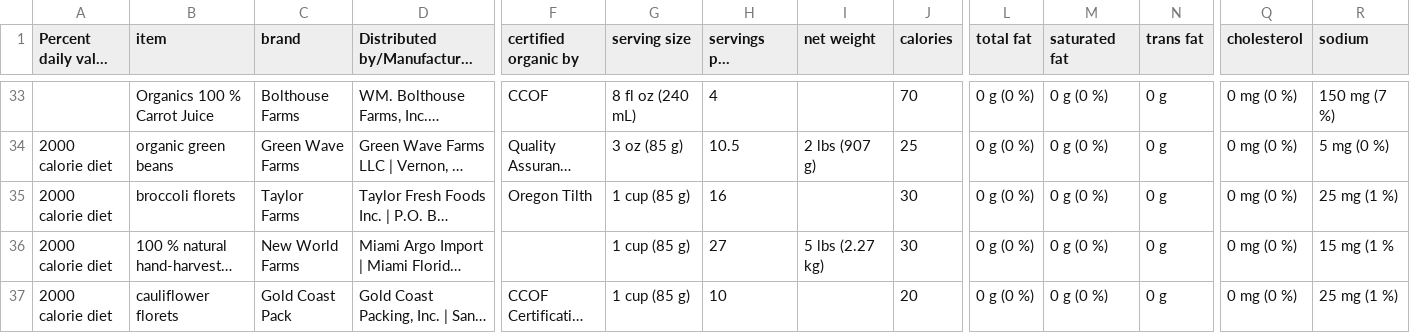
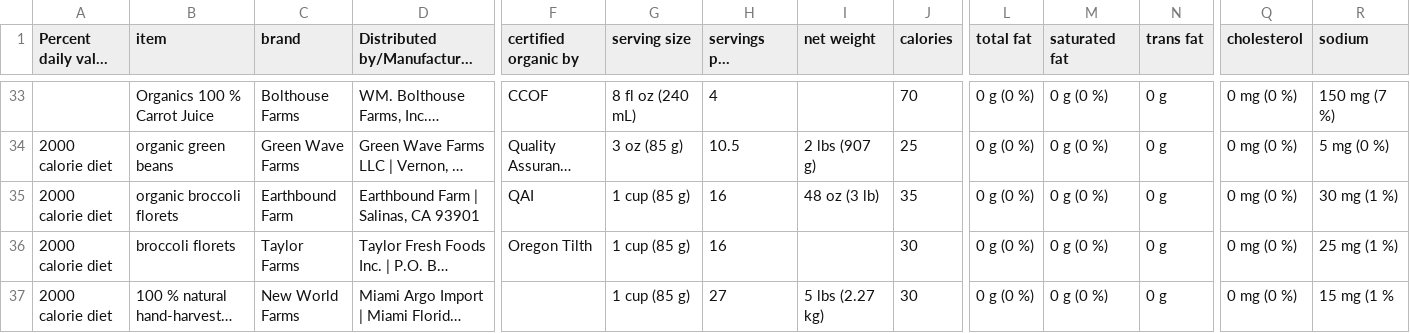
Before and after one commit to Shail-Shouryya/data, a CSV file: nutrition_facts.csv, drawn as a sheet; only a part is shown, gaps mark what is left out; the shorter side is filled out with more unchanged rows; long unchanged cells end in …; rows hold the shown columns only; the diff names each change by its address in the sheet, - before the commit and + after, or states it on an @@ line.

Commit message:
organic broccoli florets (Earthbound Farm)

```diff
--- a/nutrition_facts.csv
+++ b/nutrition_facts.csv
+row 35: 2000 calorie diet | organic broccoli florets | Earthbound Farm | Earthbound Farm | Salinas, CA 93901 | QAI | 1 cup (85 g) | 16 | 48 oz (3 lb) | 35 | 0 g (0 %) | 0 g (0 %) | 0 g | 0 mg (0 %) | 30 mg (1 %)
```
